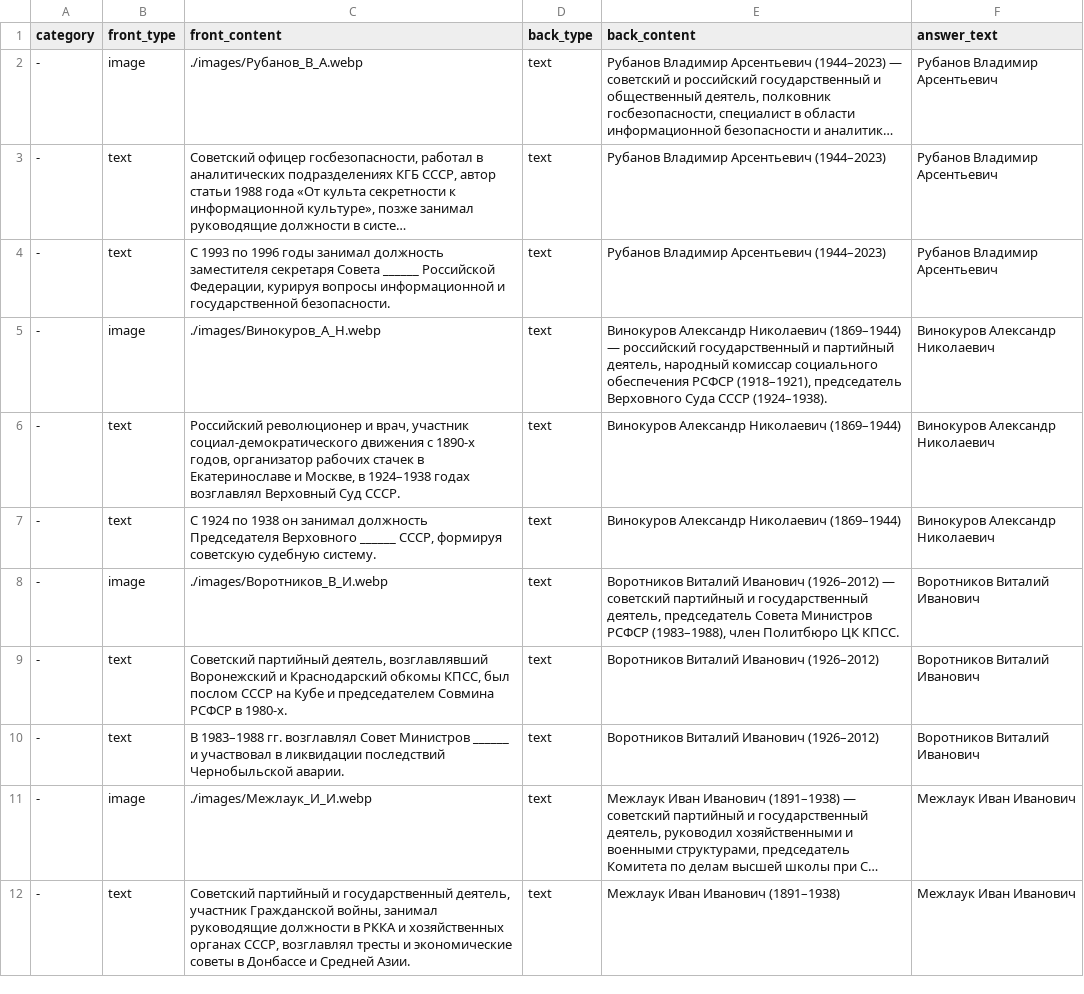
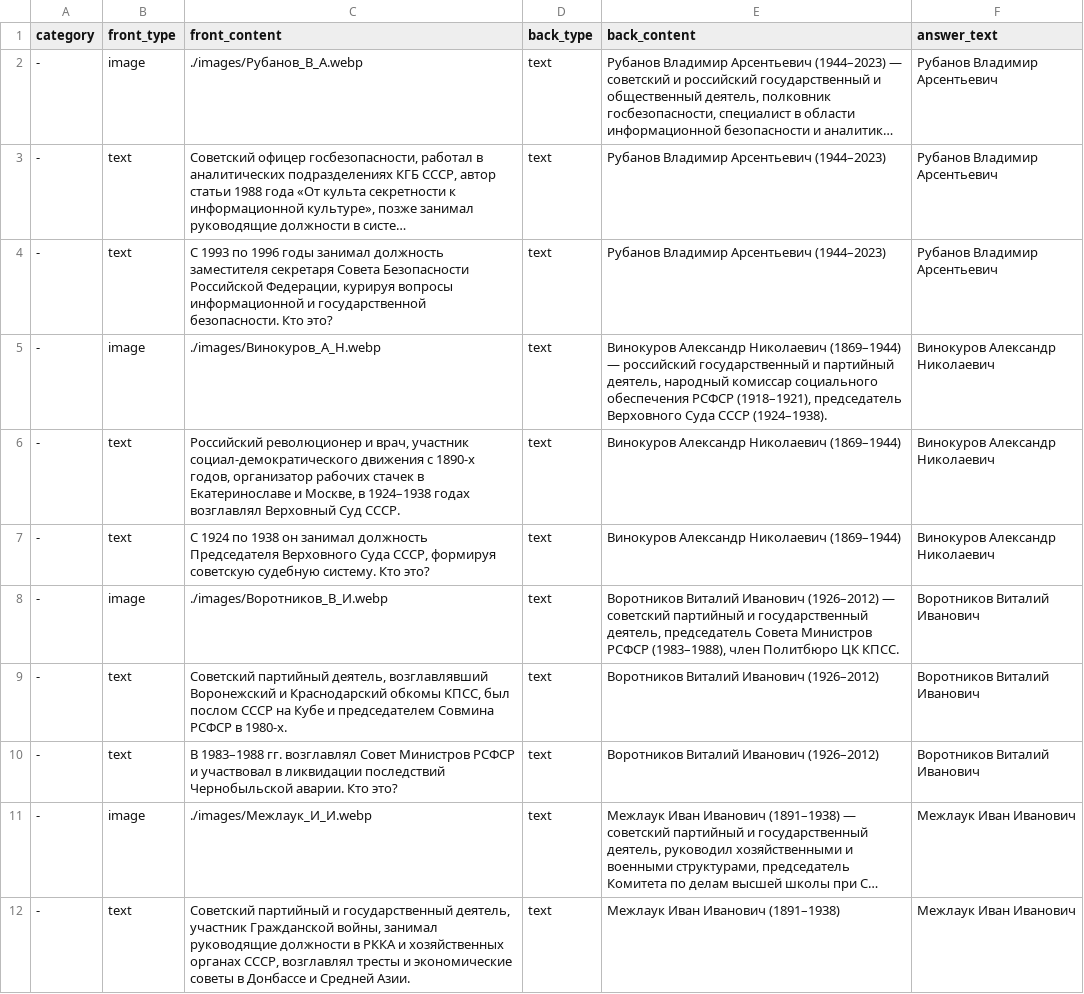
Before and after one commit to IvanStriker/History1, a CSV file: db.csv, drawn as a sheet; only a part is shown; long unchanged cells end in …; the diff covers the shown part only; the diff names each change by its address in the sheet, - before the commit and + after, or states it on an @@ line.

Commit message:
Изменён начальный состав карточек

```diff
--- a/db.csv
+++ b/db.csv
-C4 (front_content): …секретаря Совета ______ Российской Федерации, курируя вопросы информационной и государственной безопасности.
+C4 (front_content): …секретаря Совета Безопасности Российской Федерации, курируя вопросы информационной и государственной безопасности. Кто это?
-C7 (front_content): …Председателя Верховного ______ СССР, формируя советскую судебную систему.
+C7 (front_content): …Председателя Верховного Суда СССР, формируя советскую судебную систему. Кто это?
-C10 (front_content): …Совет Министров ______ и участвовал в ликвидации последствий Чернобыльской аварии.
+C10 (front_content): …Совет Министров РСФСР и участвовал в ликвидации последствий Чернобыльской аварии. Кто это?
```
Also changed, not shown: 71 edited cells elsewhere in this file.
